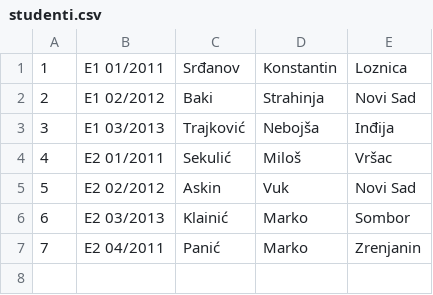
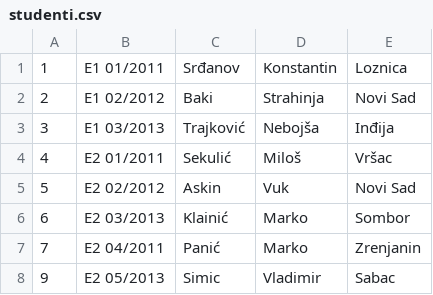
Before and after one commit to Vladimir-Sc/JWD, a CSV file: Termin04/data/studenti.csv, drawn as a sheet.

```diff
--- a/Termin04/data/studenti.csv
+++ b/Termin04/data/studenti.csv
@@ -7 +7,2 @@
 7,E2 04/2011,Panić,Marko,Zrenjanin
+9,E2 05/2013,Simic,Vladimir,Sabac
```
Also changed, not shown: 10 other files.
